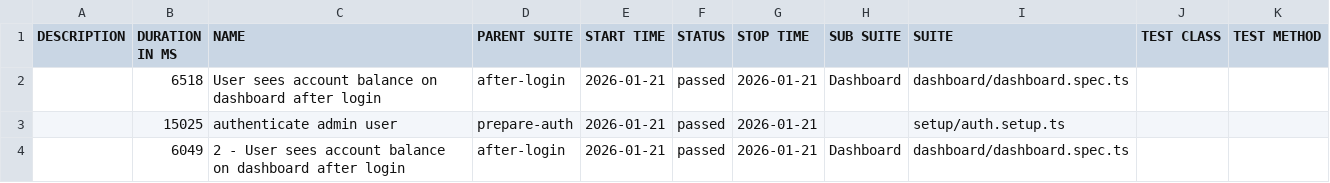
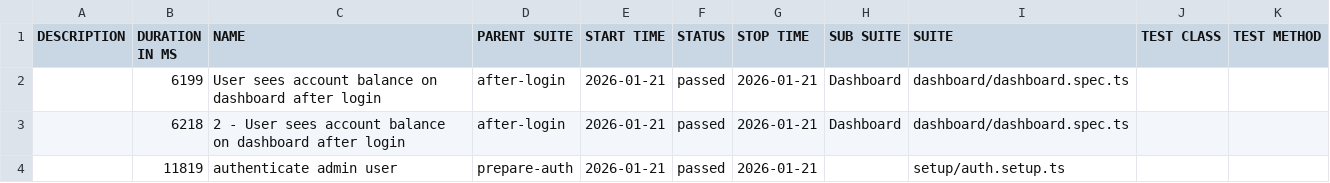
Before and after one commit to bbt-pareshk/autopilotqa_playwright, a CSV file: data/suites.csv, drawn as a sheet.

```diff
--- a/data/suites.csv
+++ b/data/suites.csv
@@ -1,4 +1,4 @@
 "DESCRIPTION","DURATION IN MS","NAME","PARENT SUITE","START TIME","STATUS","STOP TIME","SUB SUITE","SUITE","TEST CLASS","TEST METHOD"
-"","6518","User sees account balance on dashboard after login","after-login","2026-01-21","passed","2026-01-21","Dashboard","dashboard/dashboard.spec.ts","",""
-"","15025","authenticate admin user","prepare-auth","2026-01-21","passed","2026-01-21","","setup/auth.setup.ts","",""
-"","6049","2 - User sees account balance on dashboard after login","after-login","2026-01-21","passed","2026-01-21","Dashboard","dashboard/dashboard.spec.ts","",""
+"","6199","User sees account balance on dashboard after login","after-login","2026-01-21","passed","2026-01-21","Dashboard","dashboard/dashboard.spec.ts","",""
+"","6218","2 - User sees account balance on dashboard after login","after-login","2026-01-21","passed","2026-01-21","Dashboard","dashboard/dashboard.spec.ts","",""
+"","11819","authenticate admin user","prepare-auth","2026-01-21","passed","2026-01-21","","setup/auth.setup.ts","",""
```
Also changed, not shown: 21 other files.
